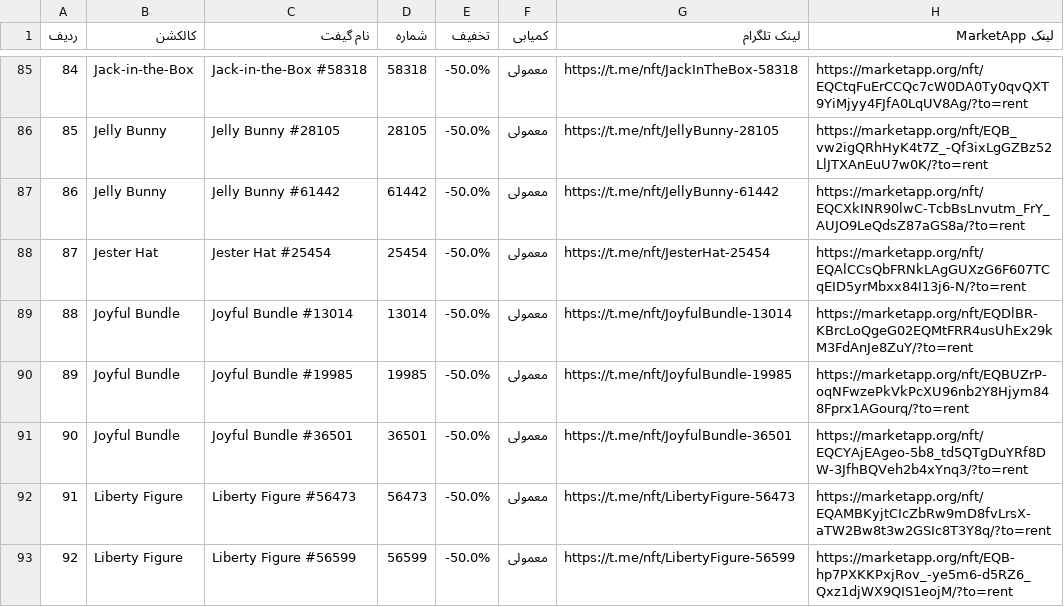
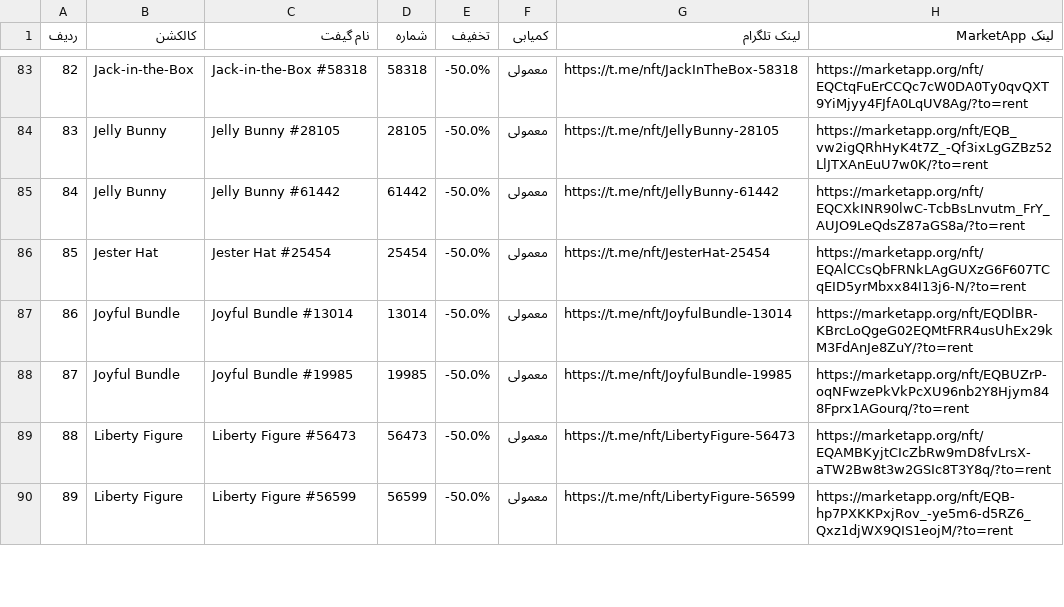
Before and after one commit to Zanjania0/market-deal-bot, a CSV file: discounts.csv, drawn as a sheet; only a part is shown, gaps mark what is left out; removed rows and columns are numbered as before the commit, all else as after; the diff covers the shown part only; the diff names each change by its address in the sheet, - before the commit and + after, or states it on an @@ line.

```diff
--- a/discounts.csv
+++ b/discounts.csv
@@ column A (ردیف) renumbered between rows 52 and 197 @@
-row 91: 90 | Joyful Bundle | Joyful Bundle #36501 | 36501 | -50.0% | معمولی | https://t.me/nft/JoyfulBundle-36501 | https://marketapp.org/nft/EQCYAjEAgeo-5b8_td5QTgDuYRf8DW-3JfhBQVeh2b4xYnq3/?to=rent
```
Also changed, not shown: 5 added rows and 4 removed rows elsewhere in this file, 2 other files.
